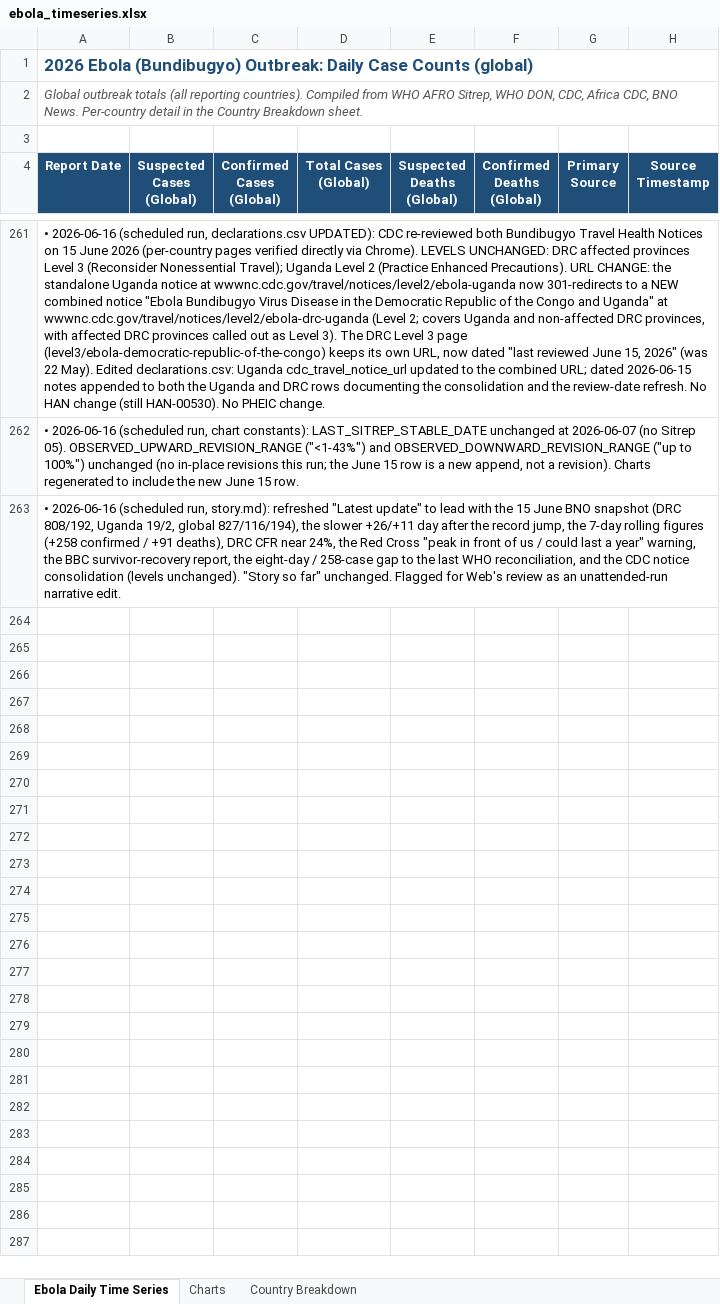
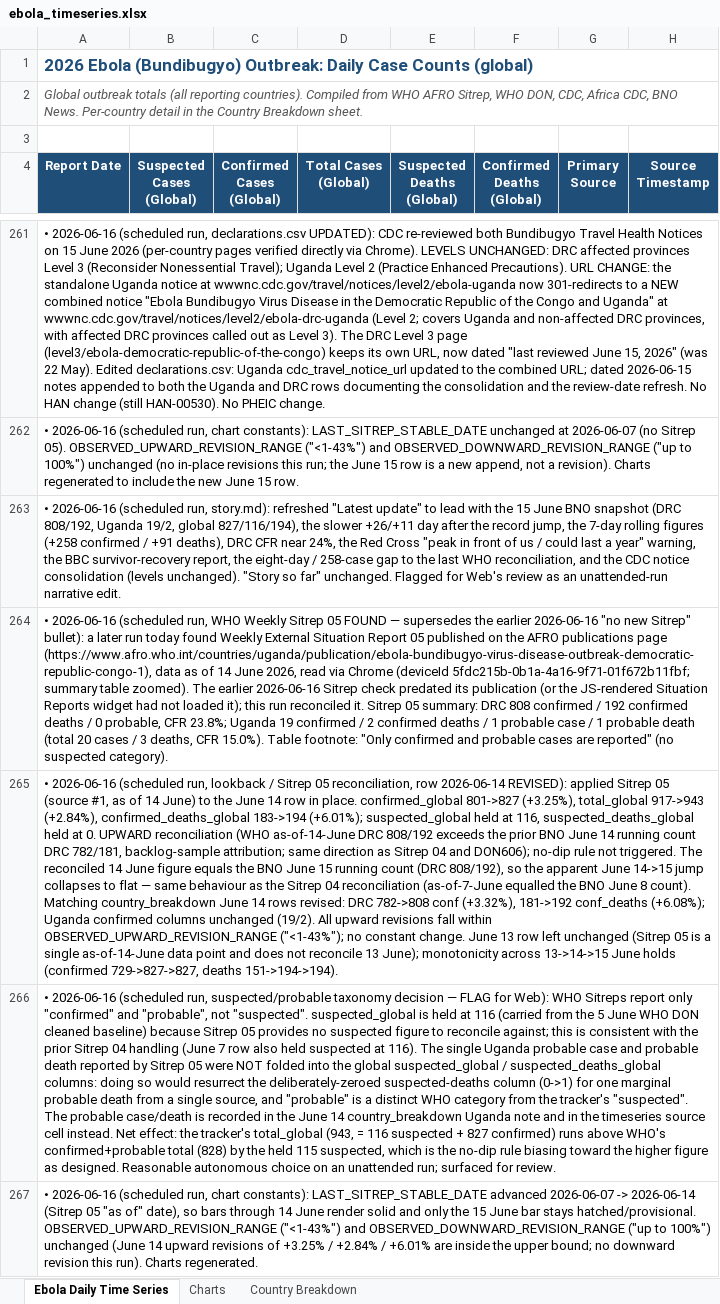
Before and after one commit to webbegole/ebola-bundibugyo-tracker-2026, an Excel workbook: outputs/ebola_timeseries.xlsx, sheet Ebola Daily Time Series, drawn as a sheet; only a part is shown, gaps mark what is left out; values as stored, in another font and other column widths than the file's, no borders; the diff covers the shown part only; the diff names each change by its address in the sheet, - before the commit and + after, or states it on an @@ line.

Commit message:
Daily update 2026-06-16: WHO Sitrep 05 (as of 14 June) reconciles June 14 row up to 827 confirmed / 194 deaths

```diff
--- a/outputs/ebola_timeseries.xlsx (sheet Ebola Daily Time Series)
+++ b/outputs/ebola_timeseries.xlsx (sheet Ebola Daily Time Series)
+row 264: • 2026-06-16 (scheduled run, WHO Weekly Sitrep 05 FOUND — supersedes the earlier 2026-06-16 "no new Sitrep" bullet): a later run today found Weekly External Situation Report 05 published on the AFRO publications page (https://www.afro.who.int/countries/uganda/publication/ebola-bundibugyo-virus-disease-outbreak-democratic-republic-congo-1), data as of 14 June 2026, read via Chrome (deviceId 5fdc215b-0b1a-4a16-9f71-01f672b11fbf; summary table zoomed). The earlier 2026-06-16 Sitrep check predated its publication (or the JS-rendered Situation Reports widget had not loaded it); this run reconciled it. Sitrep 05 summary: DRC 808 confirmed / 192 confirmed deaths / 0 probable, CFR 23.8%; Uganda 19 confirmed / 2 confirmed deaths / 1 probable case / 1 probable death (total 20 cases / 3 deaths, CFR 15.0%). Table footnote: "Only confirmed and probable cases are reported" (no suspected category).
+row 265: • 2026-06-16 (scheduled run, lookback / Sitrep 05 reconciliation, row 2026-06-14 REVISED): applied Sitrep 05 (source #1, as of 14 June) to the June 14 row in place. confirmed_global 801->827 (+3.25%), total_global 917->943 (+2.84%), confirmed_deaths_global 183->194 (+6.01%); suspected_global held at 116, suspected_deaths_global held at 0. UPWARD reconciliation (WHO as-of-14-June DRC 808/192 exceeds the prior BNO June 14 running count DRC 782/181, backlog-sample attribution; same direction as Sitrep 04 and DON606); no-dip rule not triggered. The reconciled 14 June figure equals the BNO June 15 running count (DRC 808/192), so the apparent June 14->15 jump collapses to flat — same behaviour as the Sitrep 04 reconciliation (as-of-7-June equalled the BNO June 8 count). Matching country_breakdown June 14 rows revised: DRC 782->808 conf (+3.32%), 181->192 conf_deaths (+6.08%); Uganda confirmed columns unchanged (19/2). All upward revisions fall within OBSERVED_UPWARD_REVISION_RANGE ("<1-43%"); no constant change. June 13 row left unchanged (Sitrep 05 is a single as-of-14-June data point and does not reconcile 13 June); monotonicity across 13->14->15 June holds (confirmed 729->827->827, deaths 151->194->194).
+row 266: • 2026-06-16 (scheduled run, suspected/probable taxonomy decision — FLAG for Web): WHO Sitreps report only "confirmed" and "probable", not "suspected". suspected_global is held at 116 (carried from the 5 June WHO DON cleaned baseline) because Sitrep 05 provides no suspected figure to reconcile against; this is consistent with the prior Sitrep 04 handling (June 7 row also held suspected at 116). The single Uganda probable case and probable death reported by Sitrep 05 were NOT folded into the global suspected_global / suspected_deaths_global columns: doing so would resurrect the deliberately-zeroed suspected-deaths column (0->1) for one marginal probable death from a single source, and "probable" is a distinct WHO category from the tracker's "suspected". The probable case/death is recorded in the June 14 country_breakdown Uganda note and in the timeseries source cell instead. Net effect: the tracker's total_global (943, = 116 suspected + 827 confirmed) runs above WHO's confirmed+probable total (828) by the held 115 suspected, which is the no-dip rule biasing toward the higher figure as designed. Reasonable autonomous choice on an unattended run; surfaced for review.
+row 267: • 2026-06-16 (scheduled run, chart constants): LAST_SITREP_STABLE_DATE advanced 2026-06-07 -> 2026-06-14 (Sitrep 05 "as of" date), so bars through 14 June render solid and only the 15 June bar stays hatched/provisional. OBSERVED_UPWARD_REVISION_RANGE ("<1-43%") and OBSERVED_DOWNWARD_REVISION_RANGE ("up to 100%") unchanged (June 14 upward revisions of +3.25% / +2.84% / +6.01% are inside the upper bound; no downward revision this run). Charts regenerated.
```
Also changed, not shown: 3 added rows and 5 edited cells elsewhere in this sheet, sheet Charts, sheet Country Breakdown, 9 other files.
